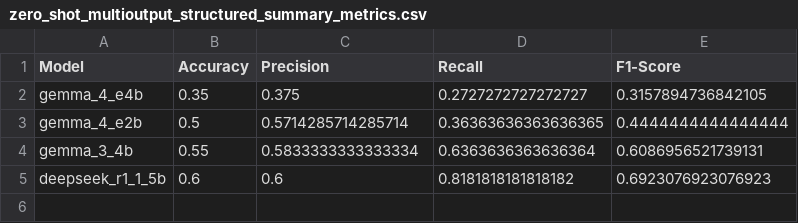
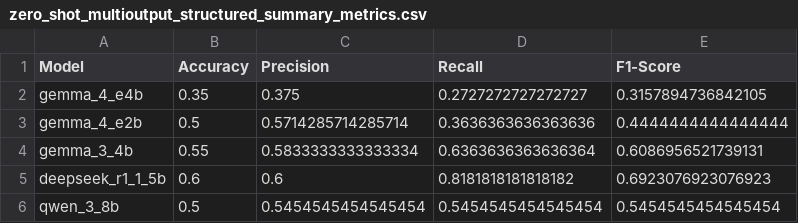
Before and after one commit to kvdep/NLP_CLICKBAIT_PROMPTING_EXP_LOG, a CSV file: results/zero_shot_multioutput_structured_summary_metrics.csv, drawn as a sheet.

Commit message:
Add exp zero_shot_multioutput_structured for model qwen_3_8b + update summary

```diff
--- a/results/zero_shot_multioutput_structured_summary_metrics.csv
+++ b/results/zero_shot_multioutput_structured_summary_metrics.csv
@@ -2,4 +2,5 @@ Model,Accuracy,Precision,Recall,F1-Score
 gemma_4_e4b,0.35,0.375,0.2727272727272727,0.3157894736842105
-gemma_4_e2b,0.5,0.5714285714285714,0.36363636363636365,0.4444444444444444
+gemma_4_e2b,0.5,0.5714285714285714,0.3636363636363636,0.4444444444444444
 gemma_3_4b,0.55,0.5833333333333334,0.6363636363636364,0.6086956521739131
 deepseek_r1_1_5b,0.6,0.6,0.8181818181818182,0.6923076923076923
+qwen_3_8b,0.5,0.5454545454545454,0.5454545454545454,0.5454545454545454
```
Also changed, not shown: 2 other files.
